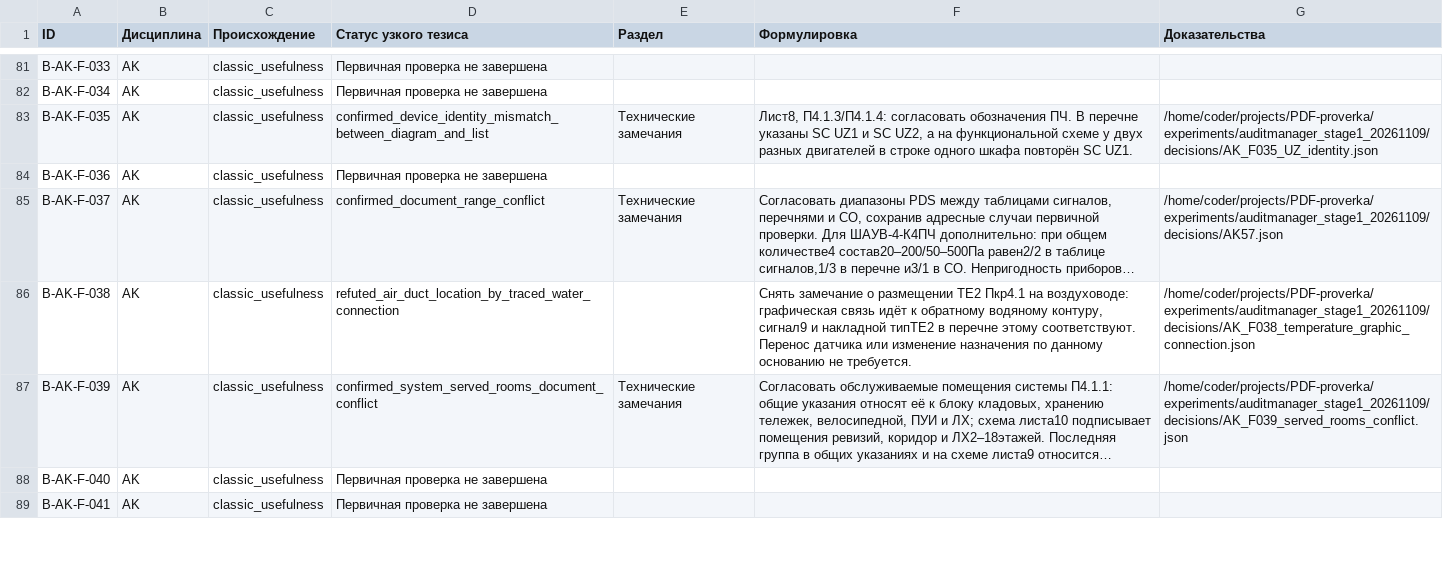
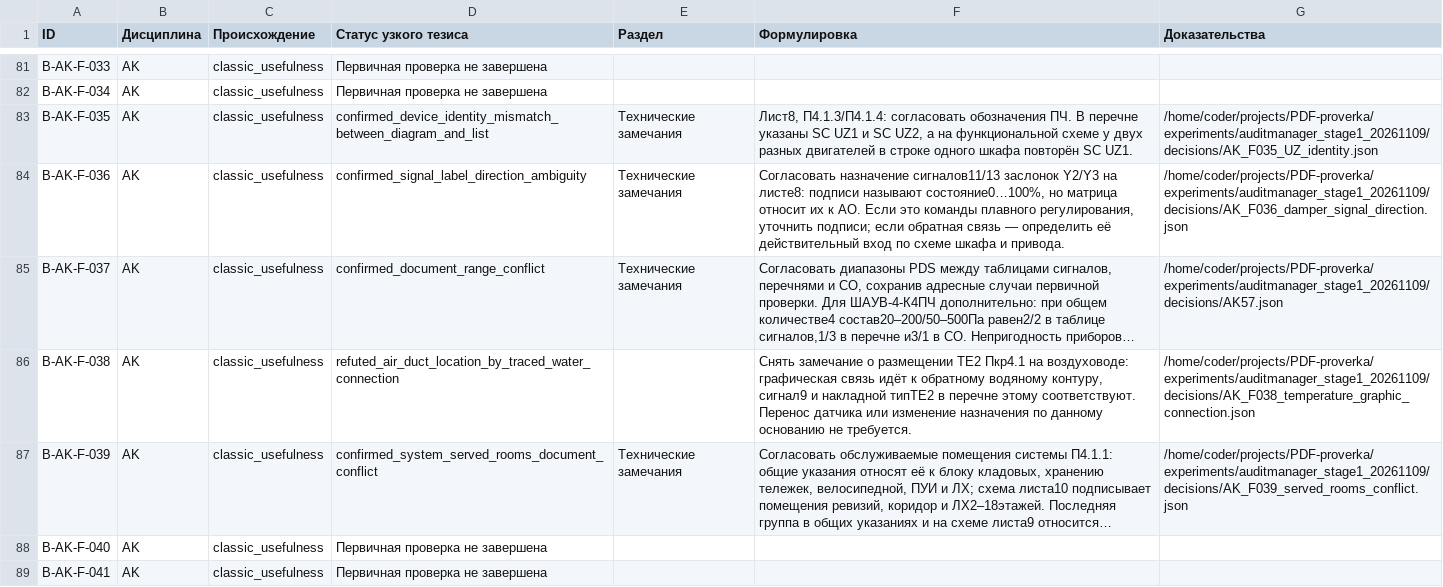
Before and after one commit to SU10KAZ/PDF-proverka, a CSV file: experiments/auditmanager_stage1_20261109/consolidated/Реестр_291.csv, drawn as a sheet; only a part is shown, gaps mark what is left out; long unchanged cells end in …; the diff names each change by its address in the sheet, - before the commit and + after, or states it on an @@ line.

```diff
--- a/experiments/auditmanager_stage1_20261109/consolidated/Реестр_291.csv
+++ b/experiments/auditmanager_stage1_20261109/consolidated/Реестр_291.csv
-D84 (Статус узкого тезиса): Первичная проверка не завершена
+D84 (Статус узкого тезиса): confirmed_signal_label_direction_ambiguity
-E84 (Раздел): (empty)
+E84 (Раздел): Технические замечания
-F84 (Формулировка): (empty)
+F84 (Формулировка): Согласовать назначение сигналов11/13 заслонок Y2/Y3 на листе8: подписи называют состояние0…100%, но матрица относит их к AO. Если это команды плавного регулирования, уточнить подписи; если обратная связь — определить её действительный вход по схеме шкафа и привода.
-G84 (Доказательства): (empty)
+G84 (Доказательства): /home/coder/projects/PDF-proverka/experiments/auditmanager_stage1_20261109/decisions/AK_F036_damper_signal_direction.json
```
Also changed, not shown: 5 other files.
